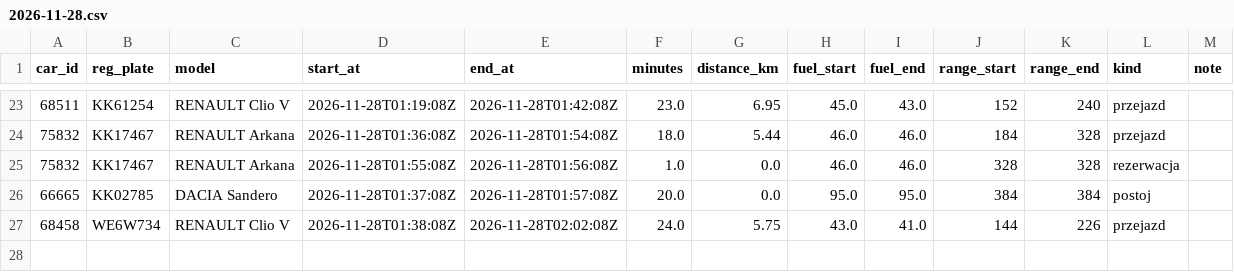
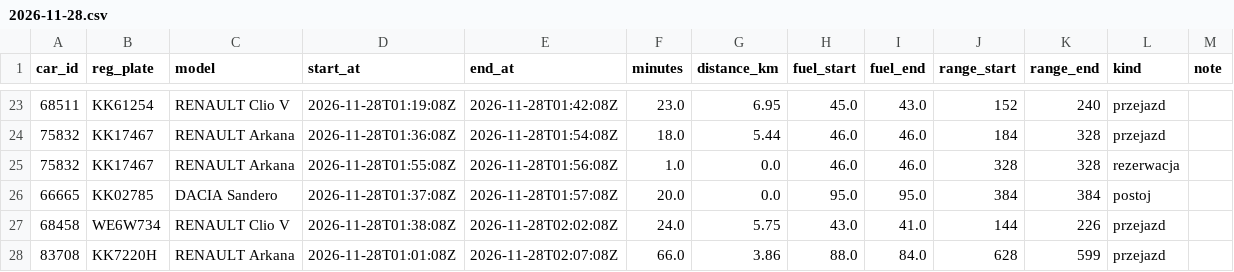
Before and after one commit to szymonslazak-rgb/traficar-warszawa, a CSV file: data/trips/2026-11-28.csv, drawn as a sheet; only a part is shown, gaps mark what is left out.

```diff
--- a/data/trips/2026-11-28.csv
+++ b/data/trips/2026-11-28.csv
@@ -27 +27,2 @@ car_id,reg_plate,model,start_at,end_at,minutes,distance_km,fuel_start,fuel_end,r
 68458,WE6W734,RENAULT Clio V,2026-11-28T01:38:08Z,2026-11-28T02:02:08Z,24.0,5.75,43.0,41.0,144,226,przejazd,
+83708,KK7220H,RENAULT Arkana,2026-11-28T01:01:08Z,2026-11-28T02:07:08Z,66.0,3.86,88.0,84.0,628,599,przejazd,
```
Also changed, not shown: data/reads/2026-11-28.csv, 4 other files.
